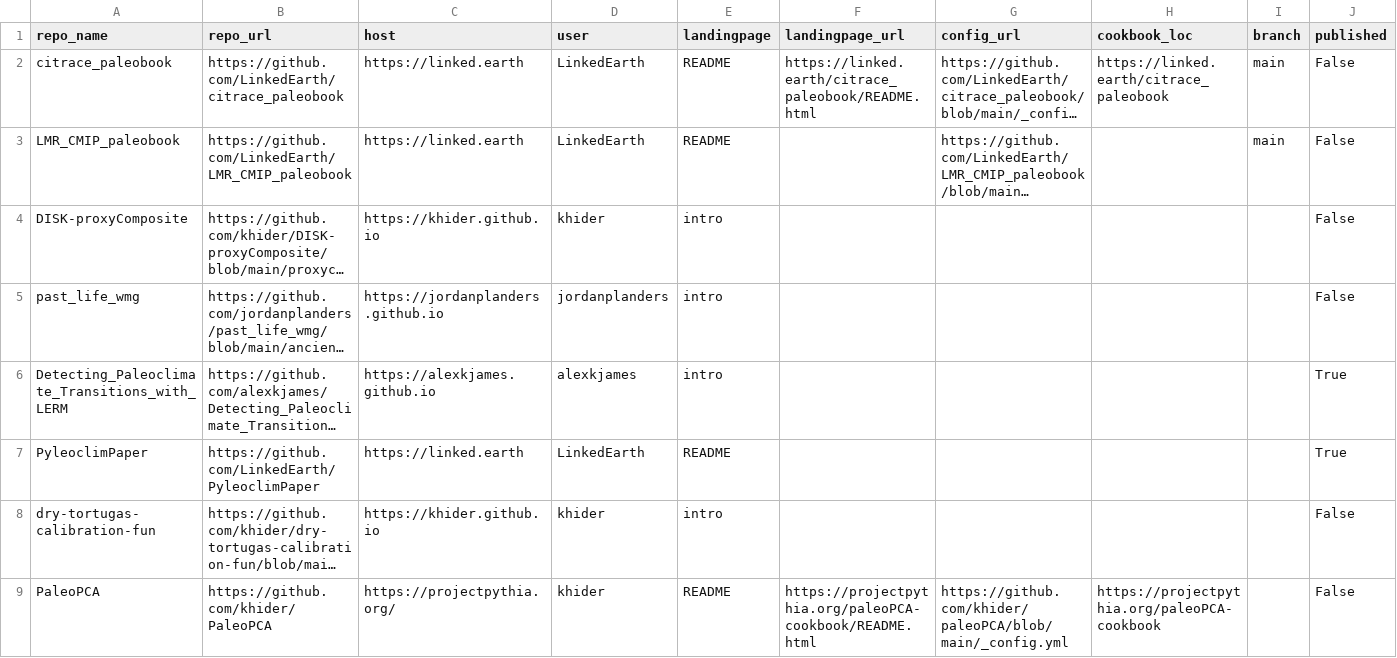
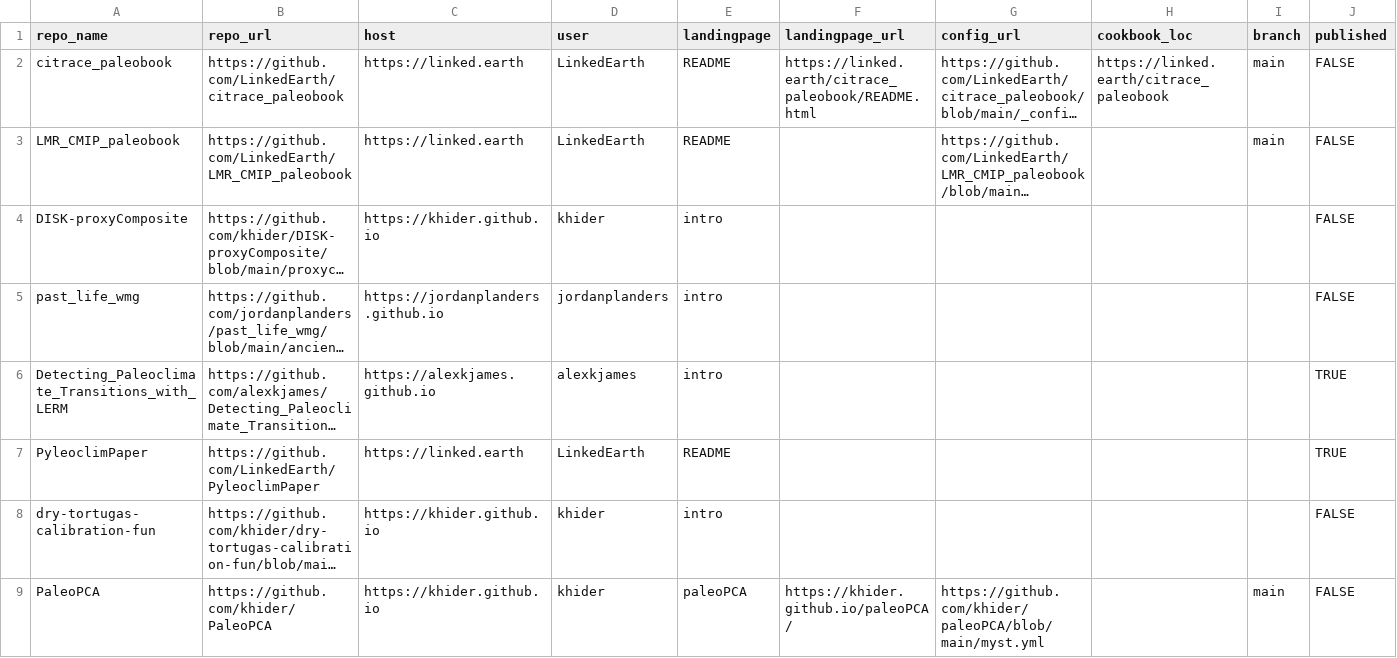
Before and after one commit to LinkedEarth/PaleoBooks, a CSV file: doc/cookbook_gallery.csv, drawn as a sheet; only a part is shown; long unchanged cells end in …; the diff covers the shown part only; the diff names each change by its address in the sheet, - before the commit and + after, or states it on an @@ line.

Commit message:
Update cookbook_gallery.csv

```diff
--- a/doc/cookbook_gallery.csv
+++ b/doc/cookbook_gallery.csv
-J2:J5 (published): False
+J2:J5 (published): FALSE
-J6:J7 (published): True
+J6:J7 (published): TRUE
-J8:J9 (published): False
+J8:J9 (published): FALSE
-C9 (host): https://projectpythia.org/
+C9 (host): https://khider.github.io
-E9 (landingpage): README
+E9 (landingpage): paleoPCA
-F9 (landingpage_url): https://projectpythia.org/paleoPCA-cookbook/README.html
+F9 (landingpage_url): https://khider.github.io/paleoPCA/
-G9 (config_url): https://github.com/khider/paleoPCA/blob/main/_config.yml
+G9 (config_url): https://github.com/khider/paleoPCA/blob/main/myst.yml
-H9 (cookbook_loc): https://projectpythia.org/paleoPCA-cookbook
+H9 (cookbook_loc): (empty)
-I9 (branch): (empty)
+I9 (branch): main
```
Also changed, not shown: 8 edited cells elsewhere in this file.
